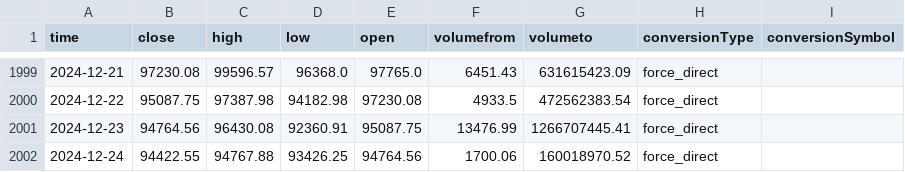
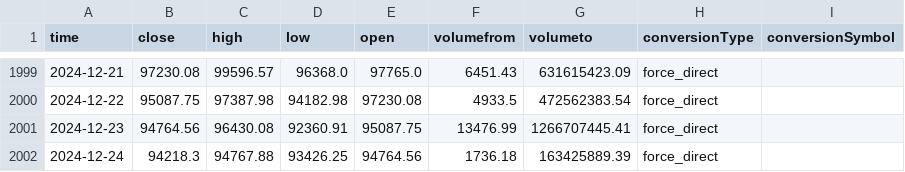
Before and after one commit to taiwuchen/crypto-prediction, a CSV file: bitcoin_historical_data.csv, drawn as a sheet; only a part is shown, gaps mark what is left out.

```diff
--- a/bitcoin_historical_data.csv
+++ b/bitcoin_historical_data.csv
@@ -2001,2 +2001,2 @@ time,close,high,low,open,volumefrom,volumeto,conversionType,conversionSymbol
 2024-12-23,94764.56,96430.08,92360.91,95087.75,13476.99,1266707445.41,force_direct,
-2024-12-24,94422.55,94767.88,93426.25,94764.56,1700.06,160018970.52,force_direct,
+2024-12-24,94218.3,94767.88,93426.25,94764.56,1736.18,163425889.39,force_direct,
```
Also changed, not shown: 4 other files.
